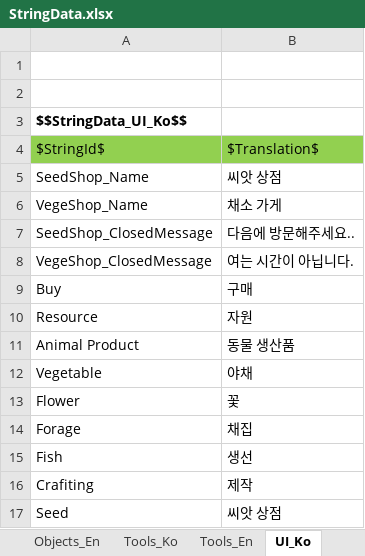
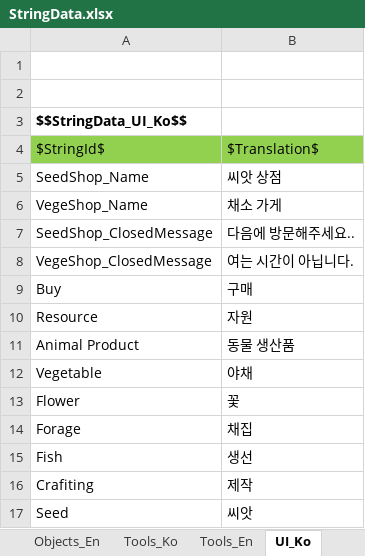
Before and after one commit to key0223/Farm, an Excel workbook: Sheets/StringData.xlsx, sheet UI_Ko, drawn as a sheet; values as stored, in another font and other column widths than the file's, no borders; charts and pictures not drawn; the diff names each change by its address in the sheet, - before the commit and + after, or states it on an @@ line.

```diff
--- a/Sheets/StringData.xlsx (sheet UI_Ko)
+++ b/Sheets/StringData.xlsx (sheet UI_Ko)
-B17: 씨앗 상점
+B17: 씨앗
```
Also changed, not shown: sheet UI_En, 10 other files.
